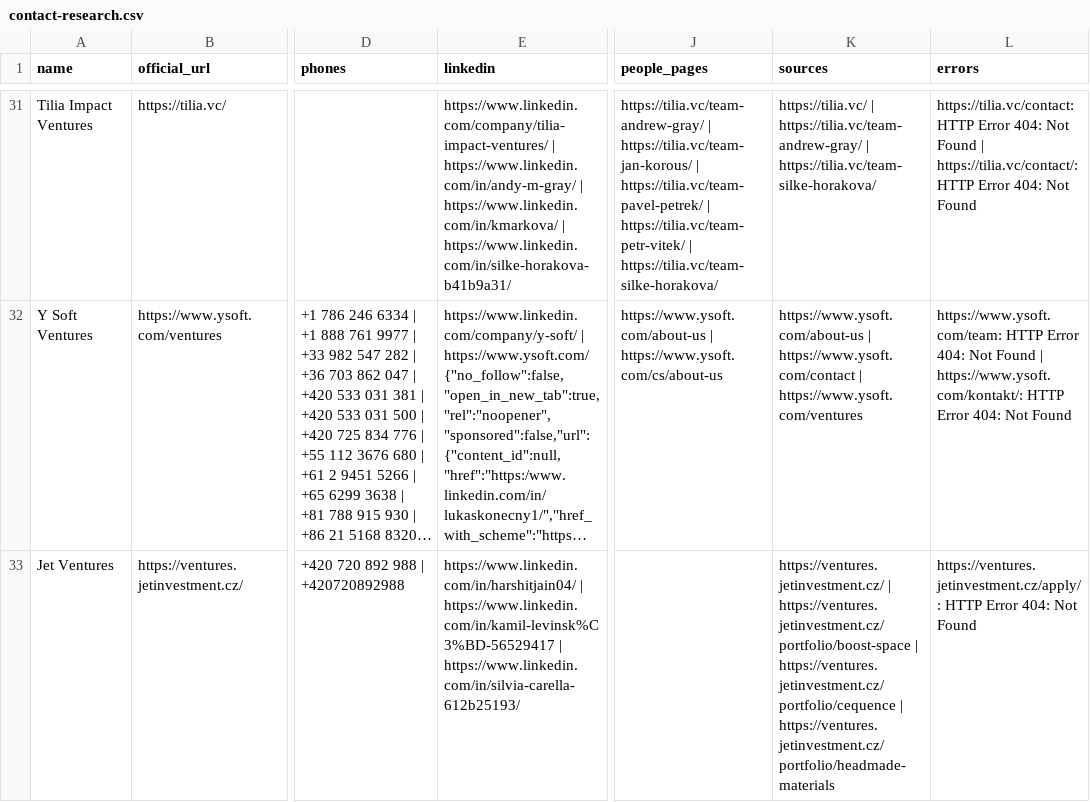
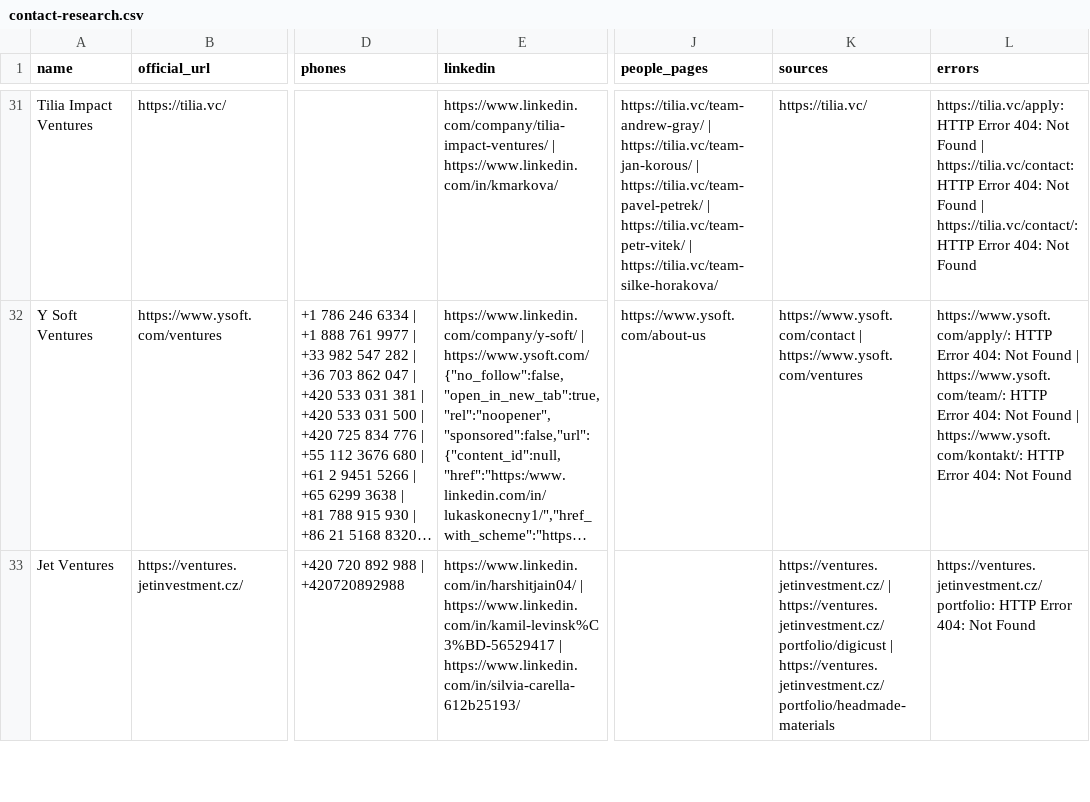
Before and after one commit to EmperorKunDis/invest.praut.cz, a CSV file: data/contact-research.csv, drawn as a sheet; only a part is shown, gaps mark what is left out; long unchanged cells end in …; the diff covers the shown part only; the diff names each change by its address in the sheet, - before the commit and + after, or states it on an @@ line.

```diff
--- a/data/contact-research.csv
+++ b/data/contact-research.csv
-E31 (linkedin): https://www.linkedin.com/company/tilia-impact-ventures/ | https://www.linkedin.com/in/andy-m-gray/ | https://www.linkedin.com/in/kmarkova/ | https://www.linkedin.com/in/silke-horakova-b41b9a31/
+E31 (linkedin): https://www.linkedin.com/company/tilia-impact-ventures/ | https://www.linkedin.com/in/kmarkova/
-K31 (sources): https://tilia.vc/ | https://tilia.vc/team-andrew-gray/ | https://tilia.vc/team-silke-horakova/
+K31 (sources): https://tilia.vc/
-L31 (errors): https://tilia.vc/contact: HTTP…
+L31 (errors): https://tilia.vc/apply: HTTP Error 404: Not Found | https://tilia.vc/contact: HTTP…
-J32 (people_pages): https://www.ysoft.com/about-us | https://www.ysoft.com/cs/about-us
+J32 (people_pages): https://www.ysoft.com/about-us
-K32 (sources): https://www.ysoft.com/about-us | https://www.ysoft.com/contact |…
+K32 (sources): https://www.ysoft.com/contact |…
-L32 (errors): https://www.ysoft.com/team: HTTP Error…
+L32 (errors): https://www.ysoft.com/apply/: HTTP Error 404: Not Found | https://www.ysoft.com/team/: HTTP Error…
-K33 (sources): https://ventures.jetinvestment.cz/ | https://ventures.jetinvestment.cz/portfolio/boost-space | https://ventures.jetinvestment.cz/portfolio/cequence | https://ventures.jetinvestment.cz/portfolio/headmade-materials
+K33 (sources): https://ventures.jetinvestment.cz/ | https://ventures.jetinvestment.cz/portfolio/digicust | https://ventures.jetinvestment.cz/portfolio/headmade-materials
-L33 (errors): https://ventures.jetinvestment.cz/apply/: HTTP Error…
+L33 (errors): https://ventures.jetinvestment.cz/portfolio: HTTP Error…
```
Also changed, not shown: 171 edited cells elsewhere in this file, 4 other files.
